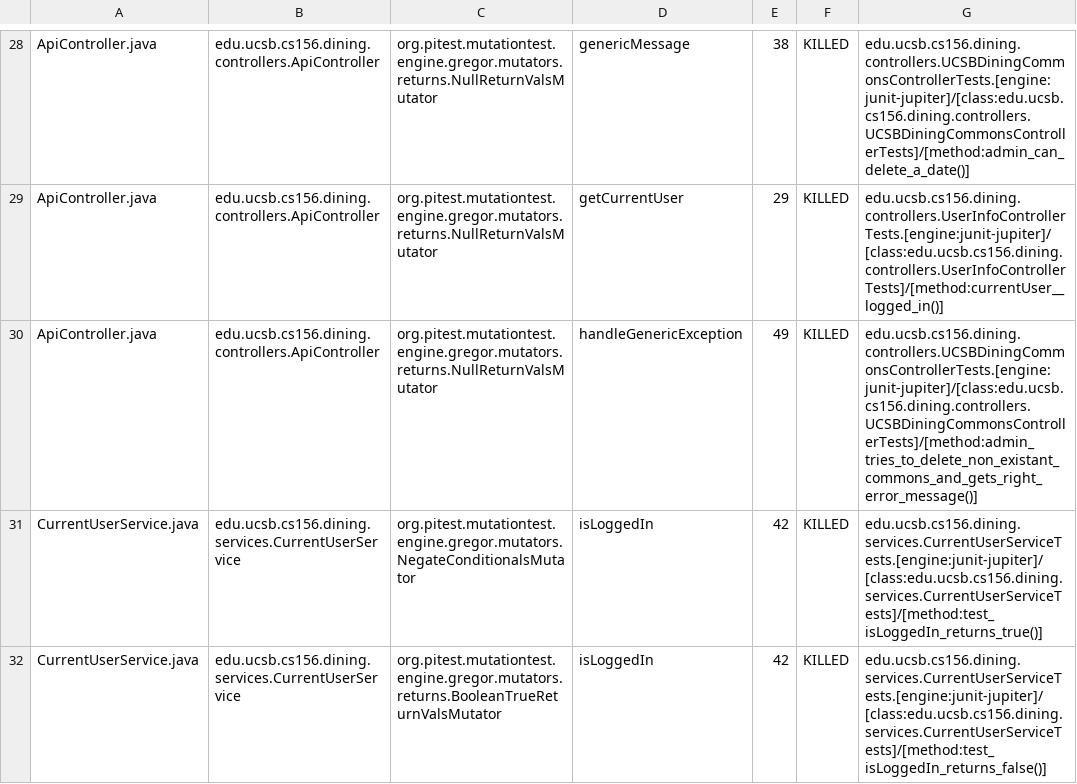
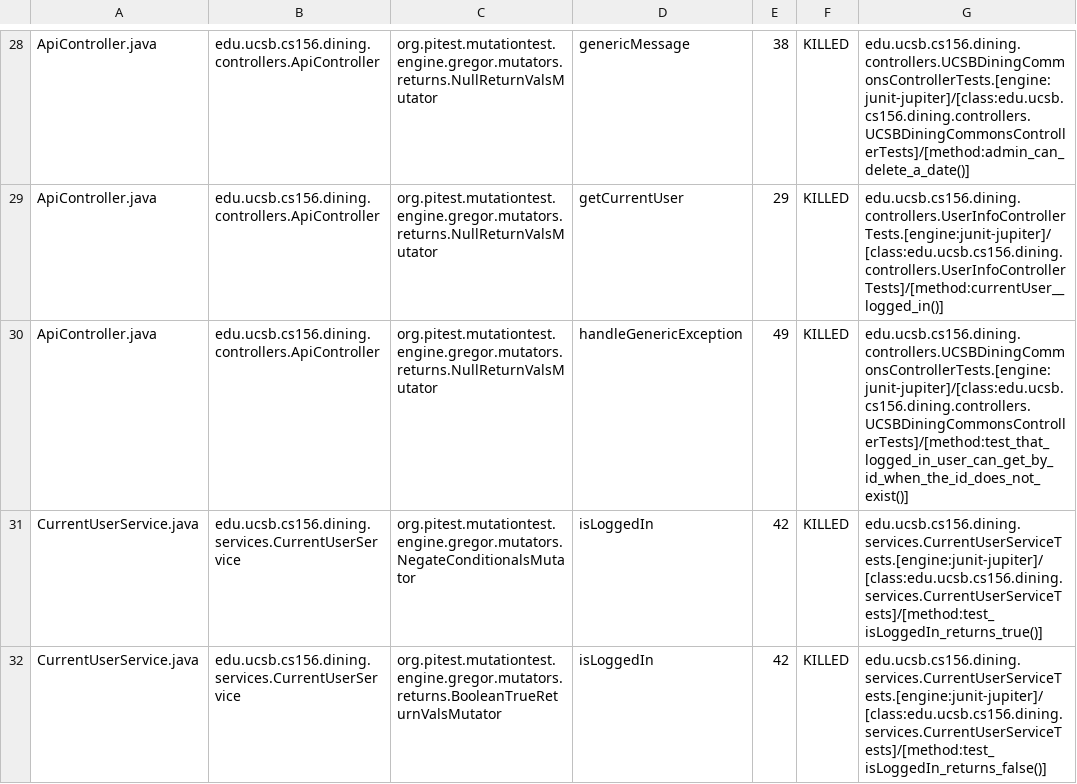
Before and after one commit to ucsb-cs156-f24/proj-dining-f24-14, a CSV file: prs/64/pitest/mutations.csv, drawn as a sheet; only a part is shown, gaps mark what is left out.

Commit message:
Deploying to gh-pages from @ ucsb-cs156-f24/proj-dining-f24-14@93da005bde94cd9de8a4b367c50d4f41a9b0a0eb 🚀

```diff
--- a/prs/64/pitest/mutations.csv
+++ b/prs/64/pitest/mutations.csv
@@ -29,3 +29,3 @@ ApiController.java,edu.ucsb.cs156.dining.controllers.ApiController,org.pitest.mu
 ApiController.java,edu.ucsb.cs156.dining.controllers.ApiController,org.pitest.mutationtest.engine.gregor.mutators.returns.NullReturnValsMutator,getCurrentUser,29,KILLED,edu.ucsb.cs156.dining.controllers.UserInfoControllerTests.[engine:junit-jupiter]/[class:edu.ucsb.cs156.dining.controllers.UserInfoControllerTests]/[method:currentUser__logged_in()]
-ApiController.java,edu.ucsb.cs156.dining.controllers.ApiController,org.pitest.mutationtest.engine.gregor.mutators.returns.NullReturnValsMutator,handleGenericException,49,KILLED,edu.ucsb.cs156.dining.controllers.UCSBDiningCommonsControllerTests.[engine:junit-jupiter]/[class:edu.ucsb.cs156.dining.controllers.UCSBDiningCommonsControllerTests]/[method:admin_tries_to_delete_non_existant_commons_and_gets_right_error_message()]
+ApiController.java,edu.ucsb.cs156.dining.controllers.ApiController,org.pitest.mutationtest.engine.gregor.mutators.returns.NullReturnValsMutator,handleGenericException,49,KILLED,edu.ucsb.cs156.dining.controllers.UCSBDiningCommonsControllerTests.[engine:junit-jupiter]/[class:edu.ucsb.cs156.dining.controllers.UCSBDiningCommonsControllerTests]/[method:test_that_logged_in_user_can_get_by_id_when_the_id_does_not_exist()]
 CurrentUserService.java,edu.ucsb.cs156.dining.services.CurrentUserService,org.pitest.mutationtest.engine.gregor.mutators.NegateConditionalsMutator,isLoggedIn,42,KILLED,edu.ucsb.cs156.dining.services.CurrentUserServiceTests.[engine:junit-jupiter]/[class:edu.ucsb.cs156.dining.services.CurrentUserServiceTests]/[method:test_isLoggedIn_returns_true()]
```
Also changed, not shown: 11 other files.
